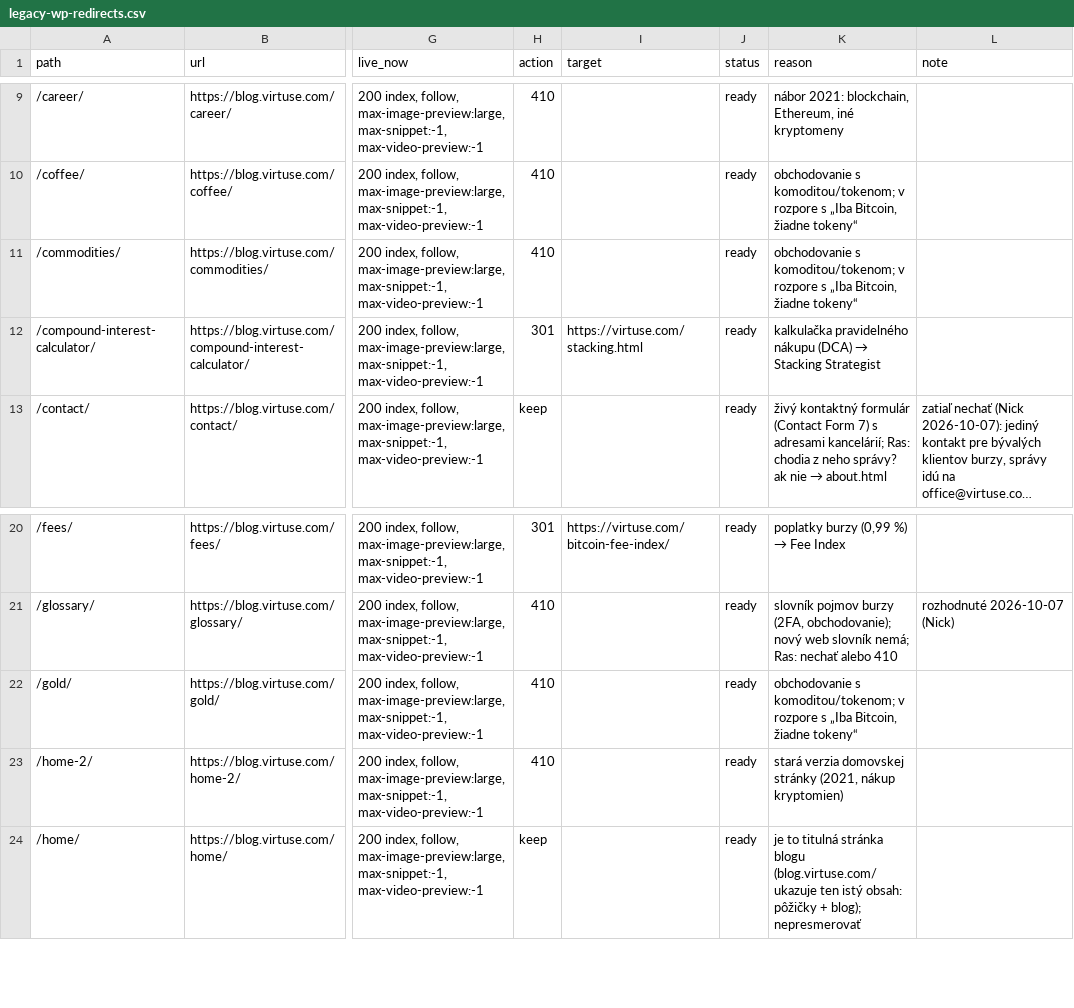
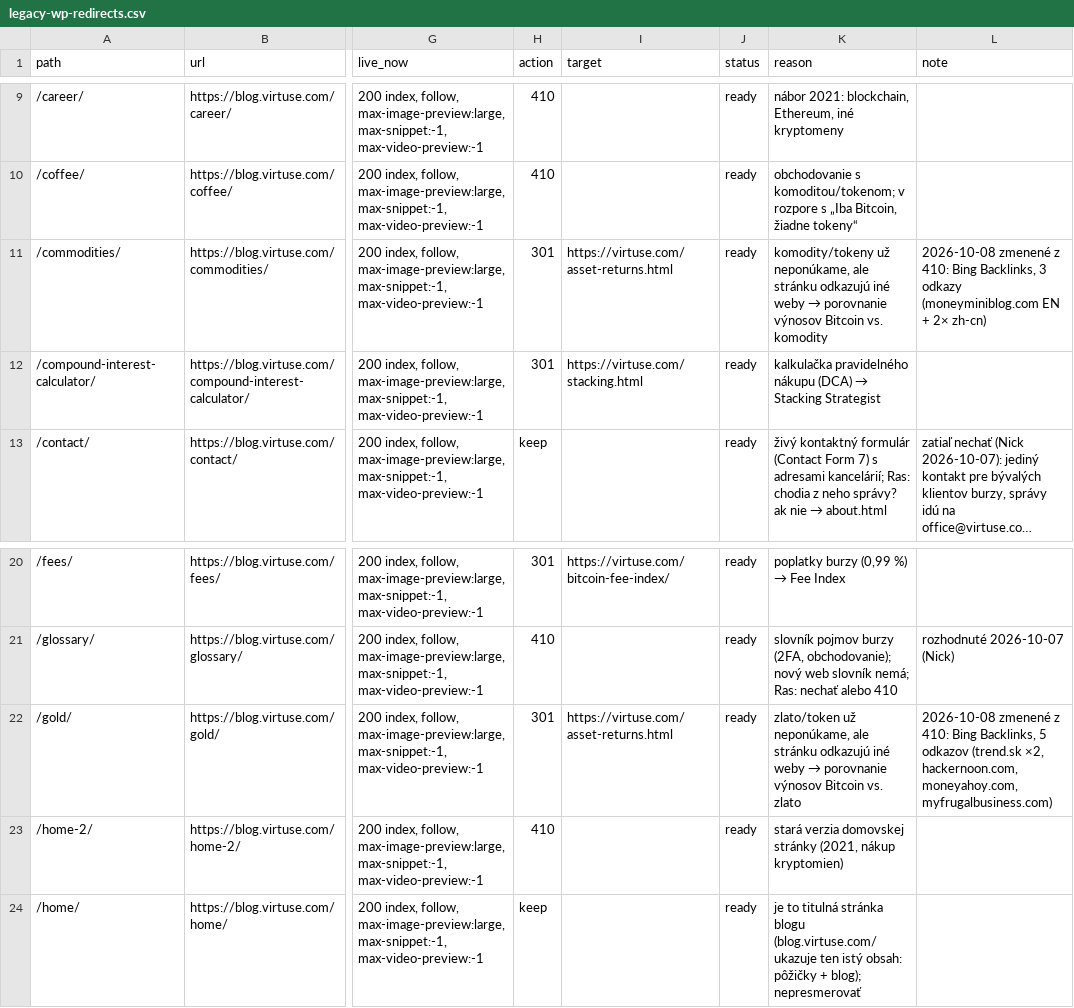
Before and after one commit to Virtuseeee/Virtuse-5.0, a CSV file: partnerships/legacy-wp-redirects.csv, drawn as a sheet; only a part is shown, gaps mark what is left out; long unchanged cells end in …; the diff names each change by its address in the sheet, - before the commit and + after, or states it on an @@ line.

```diff
--- a/partnerships/legacy-wp-redirects.csv
+++ b/partnerships/legacy-wp-redirects.csv
-H11 (action): 410
+H11 (action): 301
-I11 (target): (empty)
+I11 (target): https://virtuse.com/asset-returns.html
@@ K11 (reason): obchodovanie s komoditou/tokenom; v rozpore s „Iba Bitcoin, žiadne tokeny“ → komodity/tokeny už neponúkame, ale stránku odkazujú iné weby → porovnanie výnosov Bitcoin vs. komodity @@
-L11 (note): (empty)
+L11 (note): 2026-10-08 zmenené z 410: Bing Backlinks, 3 odkazy (moneyminiblog.com EN + 2× zh-cn)
-H22 (action): 410
+H22 (action): 301
-I22 (target): (empty)
+I22 (target): https://virtuse.com/asset-returns.html
@@ K22 (reason): obchodovanie s komoditou/tokenom; v rozpore s „Iba Bitcoin, žiadne tokeny“ → zlato/token už neponúkame, ale stránku odkazujú iné weby → porovnanie výnosov Bitcoin vs. zlato @@
-L22 (note): (empty)
+L22 (note): 2026-10-08 zmenené z 410: Bing Backlinks, 5 odkazov (trend.sk ×2, hackernoon.com, moneyahoy.com, myfrugalbusiness.com)
```
Also changed, not shown: partnerships/legacy-wp-redirection-import.csv, 4 other files.
